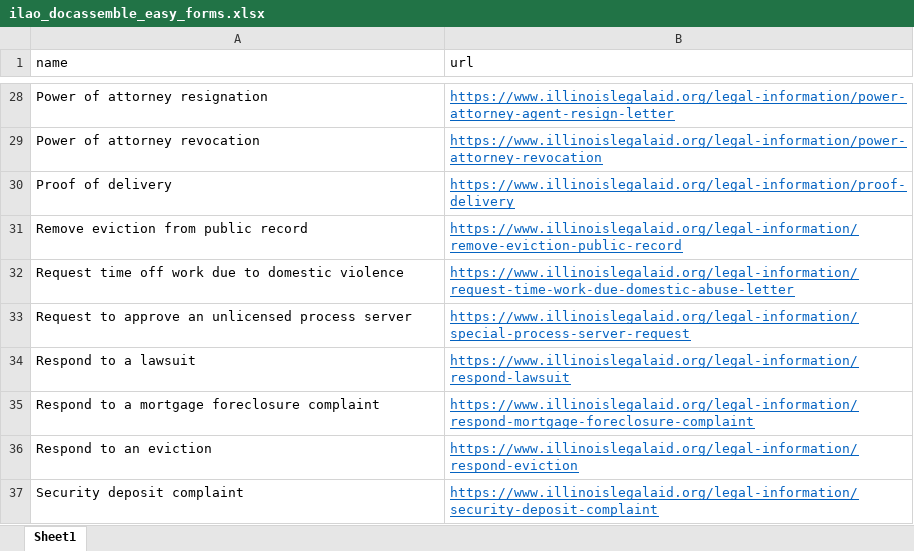
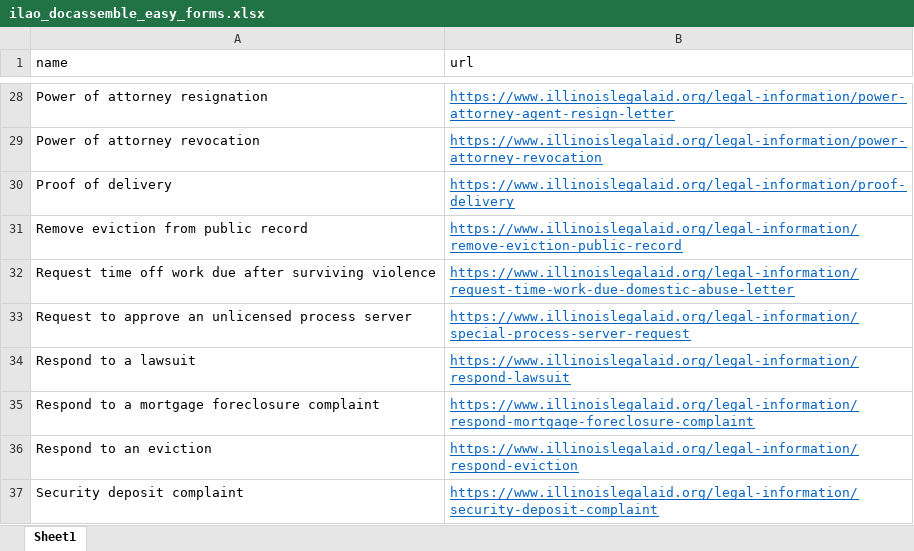
Before and after one commit to IllinoisLegalAidOnline/docassemble-ILAO, an Excel workbook: docassemble/ILAO/data/sources/ilao_docassemble_easy_forms.xlsx, sheet Sheet1, drawn as a sheet; only a part is shown, gaps mark what is left out; values as stored, in another font and other column widths than the file's, no borders; the diff names each change by its address in the sheet, - before the commit and + after, or states it on an @@ line.

Commit message:
updated ilao easy form list - vessa letter title

```diff
--- a/docassemble/ILAO/data/sources/ilao_docassemble_easy_forms.xlsx (sheet Sheet1)
+++ b/docassemble/ILAO/data/sources/ilao_docassemble_easy_forms.xlsx (sheet Sheet1)
-A32 (name): …work due to domestic violence
+A32 (name): …work due after surviving violence
```
Also changed, not shown: 4 other files.
